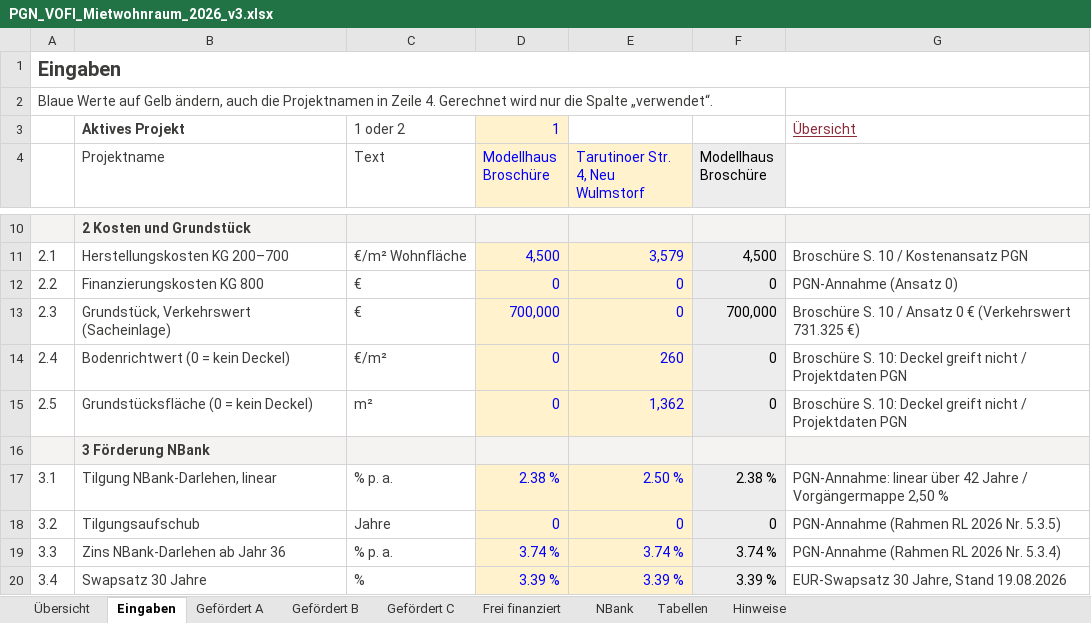
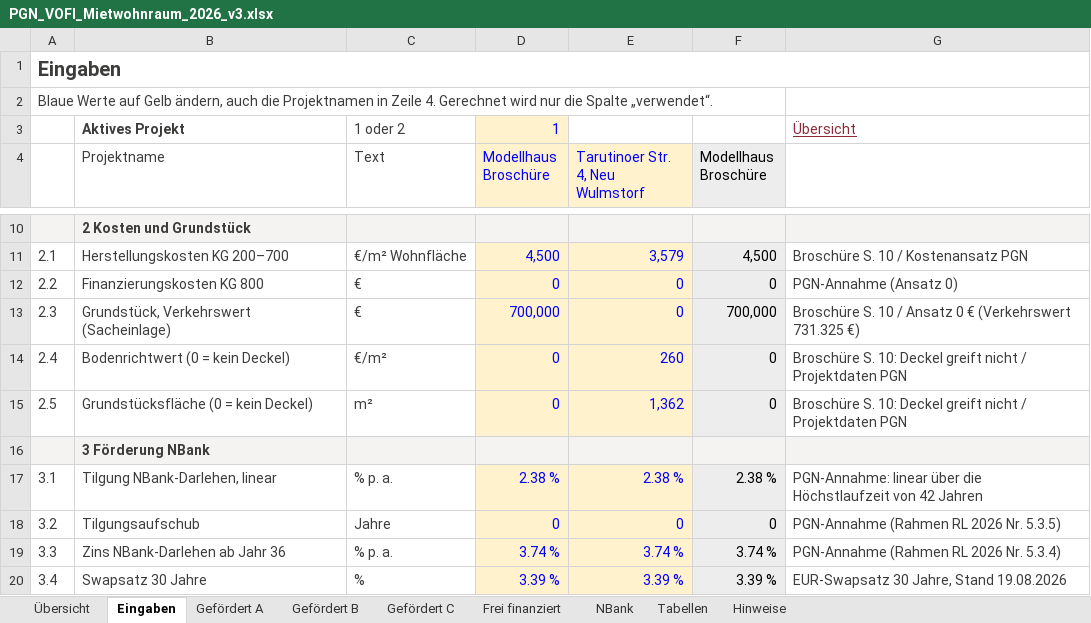
Before and after one commit to vgedaschko/NBank, an Excel workbook: vofi/PGN_VOFI_Mietwohnraum_2026_v3.xlsx, sheet Eingaben, drawn as a sheet; only a part is shown, gaps mark what is left out; values as stored, in another font and other column widths than the file's, no borders; conditional formats not drawn; the diff names each change by its address in the sheet, - before the commit and + after, or states it on an @@ line.

```diff
--- a/vofi/PGN_VOFI_Mietwohnraum_2026_v3.xlsx (sheet Eingaben)
+++ b/vofi/PGN_VOFI_Mietwohnraum_2026_v3.xlsx (sheet Eingaben)
-E17 (Tarutinoer Str. 4, Neu Wulmstorf): 2.50 %
+E17 (Tarutinoer Str. 4, Neu Wulmstorf): 2.38 %
-G17: …linear über 42 Jahre / Vorgängermappe 2,50 %
+G17: …linear über die Höchstlaufzeit von 42 Jahren
```
Also changed, not shown: 9 other files.
